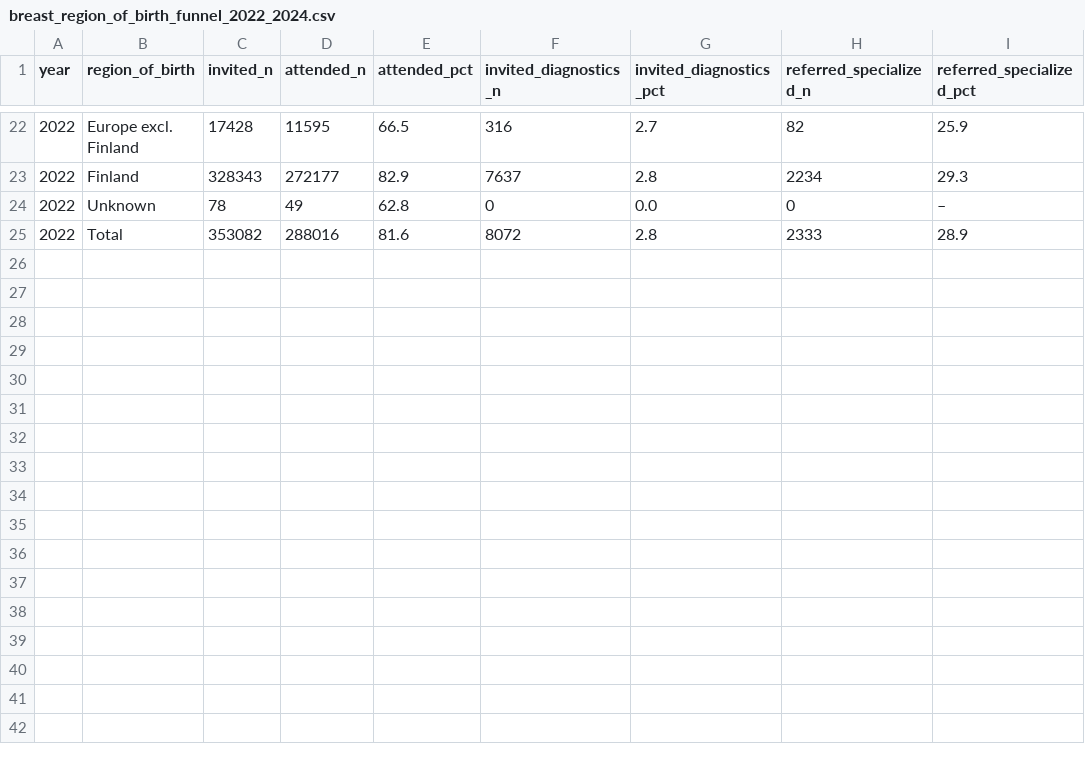
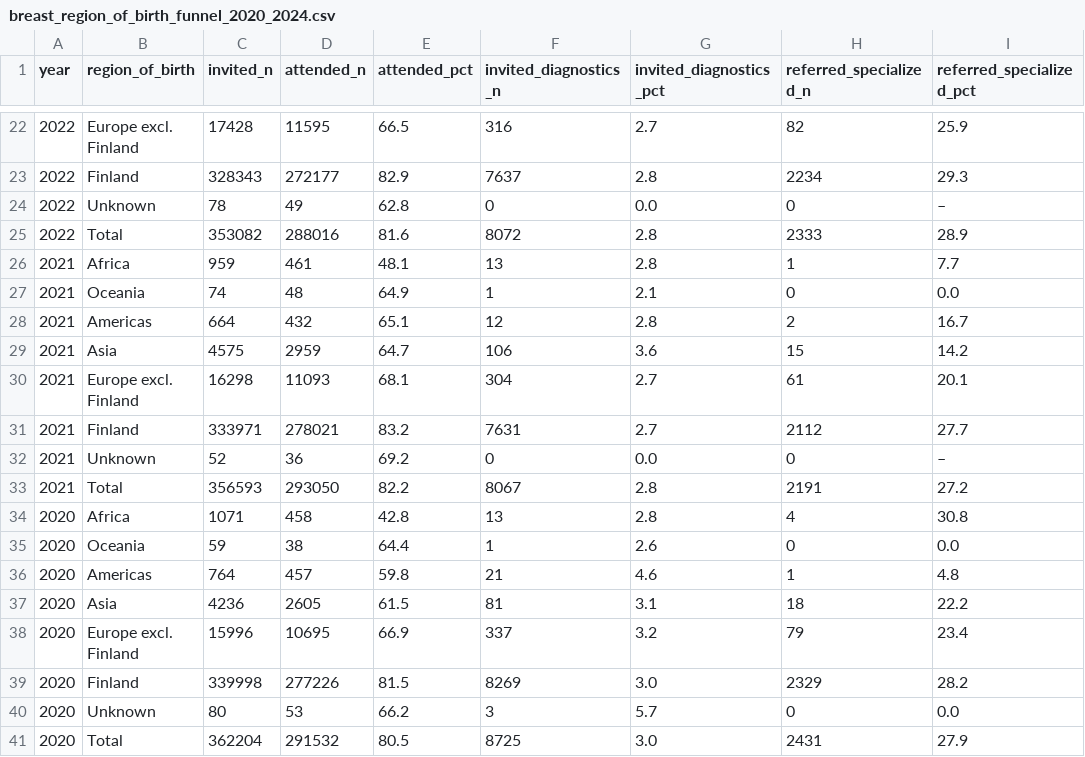
Before and after one commit to balintpragai/Junction2026, a CSV file: data/processed/cancerregistry/breast_region_of_birth_funnel_2020_2024.csv (was data/processed/cancerregistry/breast_region_of_birth_funnel_2022_2024.csv), drawn as a sheet; only a part is shown, gaps mark what is left out.

```diff
--- a/data/processed/cancerregistry/breast_region_of_birth_funnel_2022_2024.csv
+++ b/data/processed/cancerregistry/breast_region_of_birth_funnel_2020_2024.csv
@@ -25 +25,17 @@ year,region_of_birth,invited_n,attended_n,attended_pct,invited_diagnostics_n,inv
 2022,Total,353082,288016,81.6,8072,2.8,2333,28.9
+2021,Africa,959,461,48.1,13,2.8,1,7.7
+2021,Oceania,74,48,64.9,1,2.1,0,0.0
+2021,Americas,664,432,65.1,12,2.8,2,16.7
+2021,Asia,4575,2959,64.7,106,3.6,15,14.2
+2021,Europe excl. Finland,16298,11093,68.1,304,2.7,61,20.1
+2021,Finland,333971,278021,83.2,7631,2.7,2112,27.7
+2021,Unknown,52,36,69.2,0,0.0,0,–
+2021,Total,356593,293050,82.2,8067,2.8,2191,27.2
+2020,Africa,1071,458,42.8,13,2.8,4,30.8
+2020,Oceania,59,38,64.4,1,2.6,0,0.0
+2020,Americas,764,457,59.8,21,4.6,1,4.8
+2020,Asia,4236,2605,61.5,81,3.1,18,22.2
+2020,Europe excl. Finland,15996,10695,66.9,337,3.2,79,23.4
+2020,Finland,339998,277226,81.5,8269,3.0,2329,28.2
+2020,Unknown,80,53,66.2,3,5.7,0,0.0
+2020,Total,362204,291532,80.5,8725,3.0,2431,27.9
```
Also changed, not shown: 2 other files.
